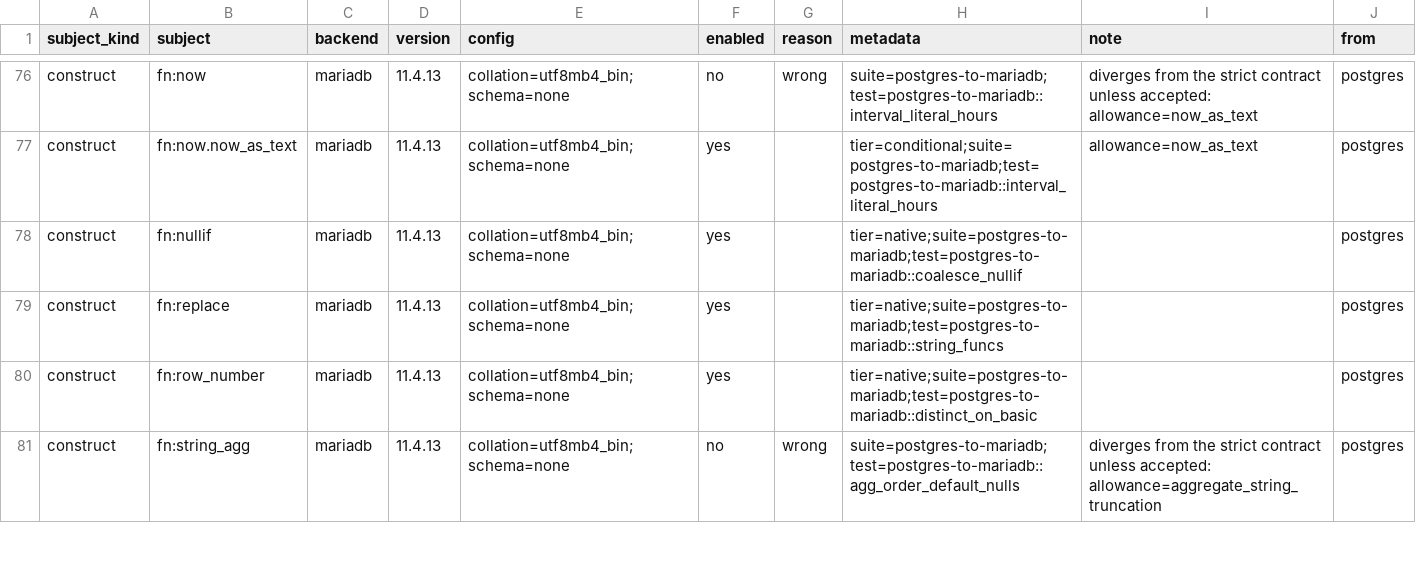
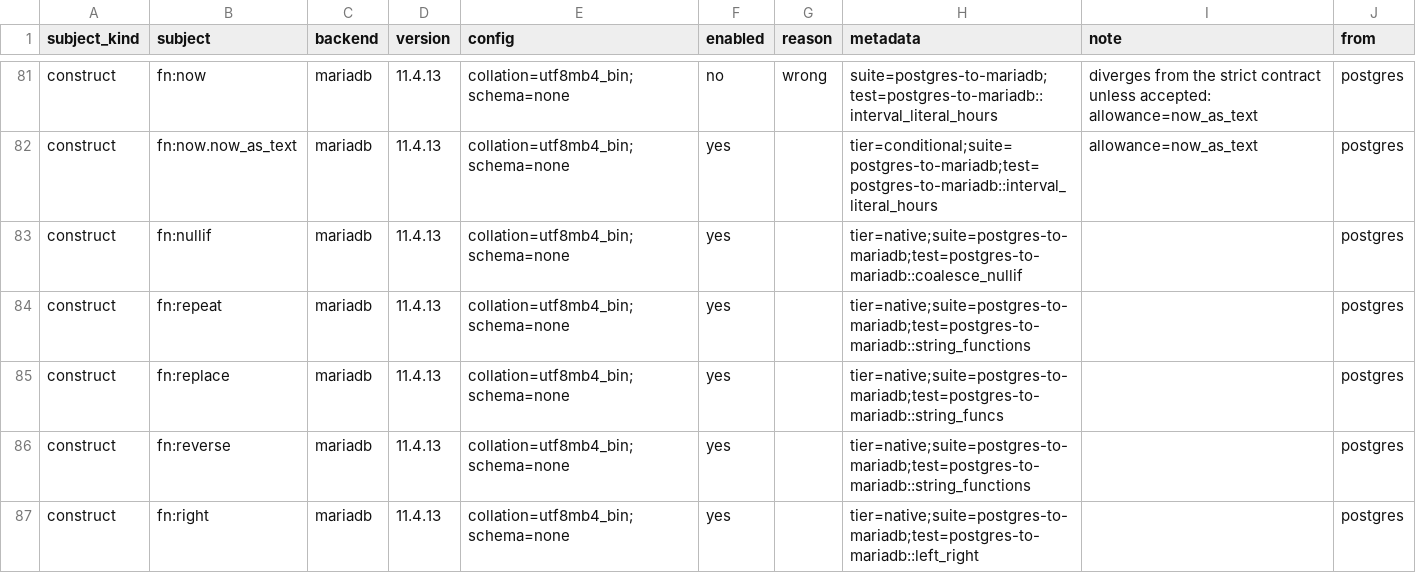
Before and after one commit to ThinkersJournal/unisql, a TSV file: crates/unisql-dialect-mysql/matrix-mariadb-from-postgres.tsv, drawn as a sheet; only a part is shown, gaps mark what is left out; the shorter side is filled out with more unchanged rows; the diff covers the shown part only.

```diff
--- a/crates/unisql-dialect-mysql/matrix-mariadb-from-postgres.tsv
+++ b/crates/unisql-dialect-mysql/matrix-mariadb-from-postgres.tsv
@@ -78,2 +83,5 @@ construct	fn:now.now_as_text	mariadb	11.4.13	collation=utf8mb4_bin;schema=none	y
 construct	fn:nullif	mariadb	11.4.13	collation=utf8mb4_bin;schema=none	yes		tier=native;suite=postgres-to-mariadb;test=postgres-to-mariadb::coalesce_nullif		postgres
+construct	fn:repeat	mariadb	11.4.13	collation=utf8mb4_bin;schema=none	yes		tier=native;suite=postgres-to-mariadb;test=postgres-to-mariadb::string_functions		postgres
 construct	fn:replace	mariadb	11.4.13	collation=utf8mb4_bin;schema=none	yes		tier=native;suite=postgres-to-mariadb;test=postgres-to-mariadb::string_funcs		postgres
+construct	fn:reverse	mariadb	11.4.13	collation=utf8mb4_bin;schema=none	yes		tier=native;suite=postgres-to-mariadb;test=postgres-to-mariadb::string_functions		postgres
+construct	fn:right	mariadb	11.4.13	collation=utf8mb4_bin;schema=none	yes		tier=native;suite=postgres-to-mariadb;test=postgres-to-mariadb::left_right		postgres
```
Also changed, not shown: 7 added rows elsewhere in this file, crates/unisql-dialect-mysql/matrix-mysql-from-postgres.tsv, docs/LEAF-CONTRACTS.tsv, 10 other files.
